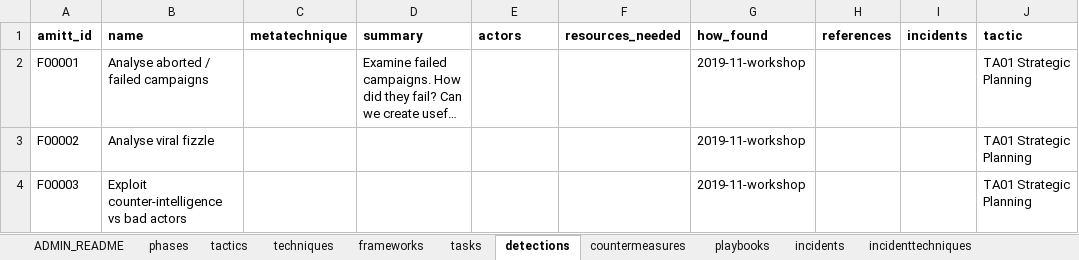
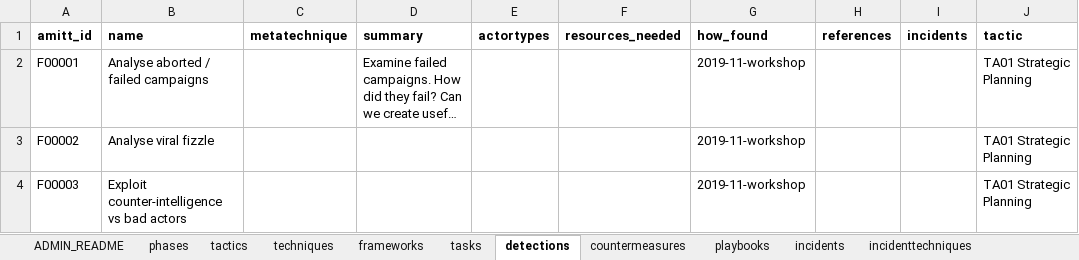
Before and after one commit to cogsec-collaborative/AMITT, an Excel workbook: AMITT_MASTER_DATA/AMITT_TTPs_MASTER.xlsx, sheet detections, drawn as a sheet; only a part is shown; long unchanged cells end in …; values as stored, in another font and other column widths than the file's, no borders; the diff names each change by its address in the sheet, - before the commit and + after, or states it on an @@ line.

Commit message:
added detections to sqlite file

```diff
--- a/AMITT_MASTER_DATA/AMITT_TTPs_MASTER.xlsx (sheet detections)
+++ b/AMITT_MASTER_DATA/AMITT_TTPs_MASTER.xlsx (sheet detections)
-E1: actors
+E1: actortypes
```
Also changed, not shown: 4 other files.
